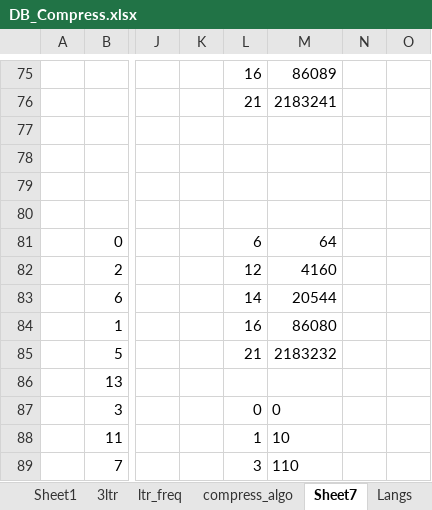
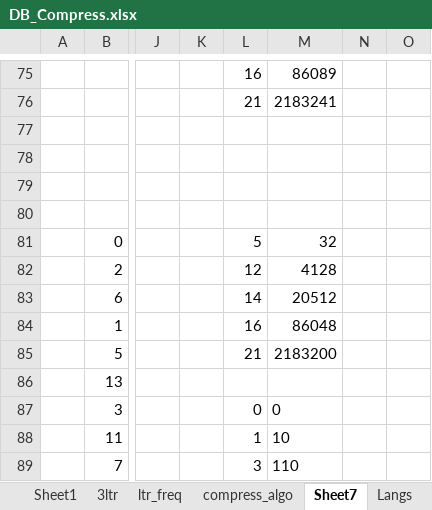
Before and after one commit to siara-cc/Unishox2, an Excel workbook: DB_Compress.xlsx, sheet Sheet7, drawn as a sheet; only a part is shown, gaps mark what is left out; values as stored, in another font and other column widths than the file's, no borders; the diff names each change by its address in the sheet, - before the commit and + after, or states it on an @@ line.

```diff
--- a/DB_Compress.xlsx (sheet Sheet7)
+++ b/DB_Compress.xlsx (sheet Sheet7)
-L81: 6
+L81: 5
-M81: 64
+M81: 32
-M82: 4160
+M82: 4128
-M83: 20544
+M83: 20512
-M84: 86080
+M84: 86048
-M85: 2183232
+M85: 2183200
```
Also changed, not shown: 1 other file.
